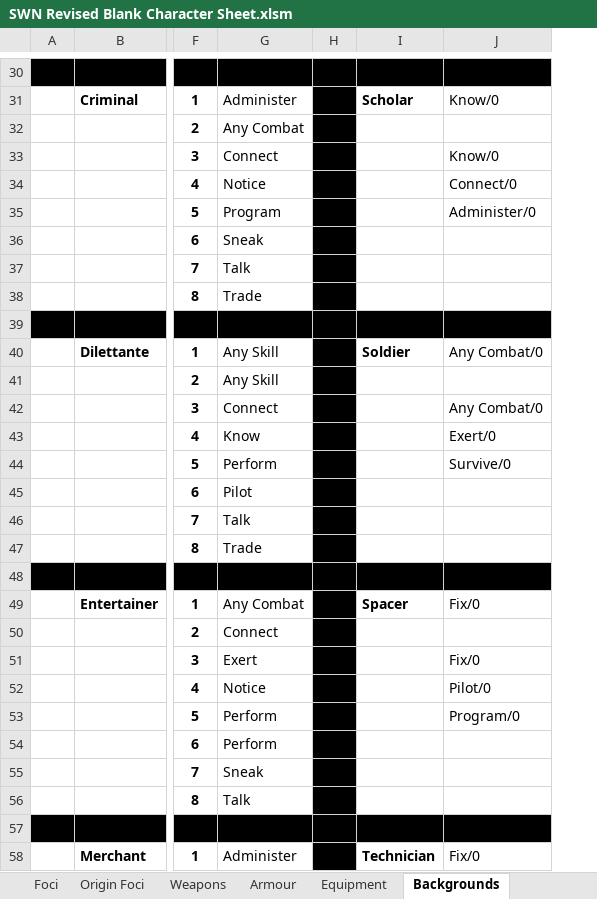
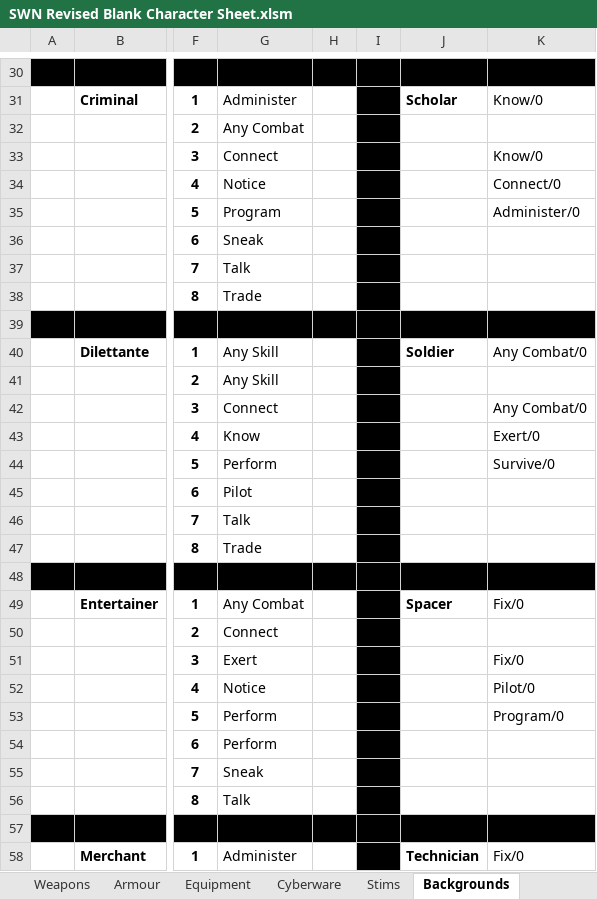
Before and after one commit to dalmposter/swn-character-generator, an Excel workbook: resources/SWN Revised Blank Character Sheet.xlsm, sheet Backgrounds, drawn as a sheet; only a part is shown, gaps mark what is left out; values as stored, in another font and other column widths than the file's, no borders; the diff covers the shown part only; the diff names each change by its address in the sheet, - before the commit and + after, or states it on an @@ line.

```diff
--- a/resources/SWN Revised Blank Character Sheet.xlsm (sheet Backgrounds)
+++ b/resources/SWN Revised Blank Character Sheet.xlsm (sheet Backgrounds)
+sheet tab: Cyberware
+sheet tab: Stims
+column I, empty
-H31:H38 fill: #000000
+H31:H38 fill: none
-H40:H47 fill: #000000
+H40:H47 fill: none
-H49:H56 fill: #000000
+H49:H56 fill: none
-H58 fill: #000000
+H58 fill: none
```
Also changed, not shown: 30 added rows and cell formats elsewhere in this sheet, sheet Equipment, sheet Armour, documentation/Gantt Chart.xlsx, 44 other files.
